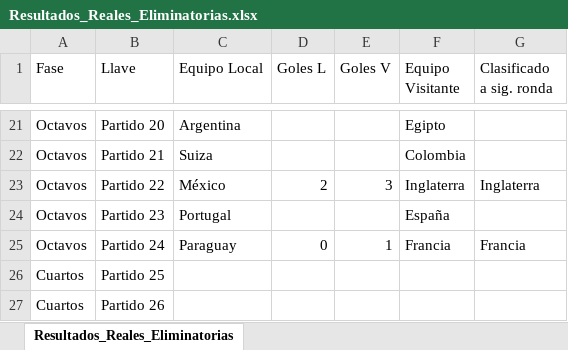
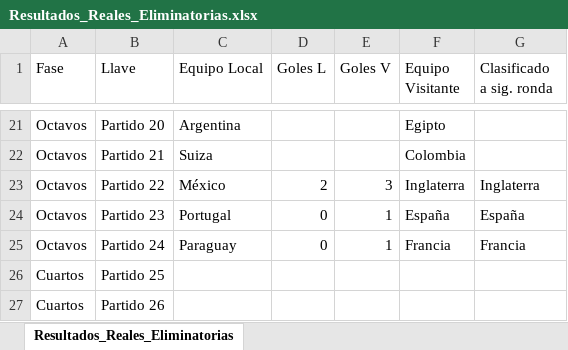
Before and after one commit to sdcastanedac/Polla_FM, an Excel workbook: Resultados_Reales_Eliminatorias.xlsx, sheet Resultados_Reales_Eliminatorias, drawn as a sheet; only a part is shown, gaps mark what is left out; values as stored, in another font and other column widths than the file's, no borders; the diff names each change by its address in the sheet, - before the commit and + after, or states it on an @@ line.

```diff
--- a/Resultados_Reales_Eliminatorias.xlsx (sheet Resultados_Reales_Eliminatorias)
+++ b/Resultados_Reales_Eliminatorias.xlsx (sheet Resultados_Reales_Eliminatorias)
-D24 (Goles L): (empty)
+D24 (Goles L): 0
-E24 (Goles V): (empty)
+E24 (Goles V): 1
-G24 (Clasificado a sig. ronda): (empty)
+G24 (Clasificado a sig. ronda): España
```
Also changed, not shown: consolidado_mundial.xlsx, 1 other file.
